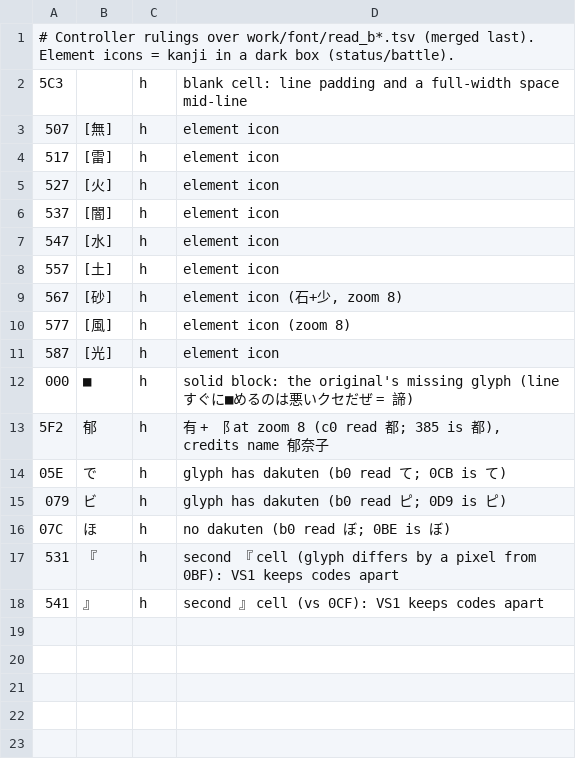
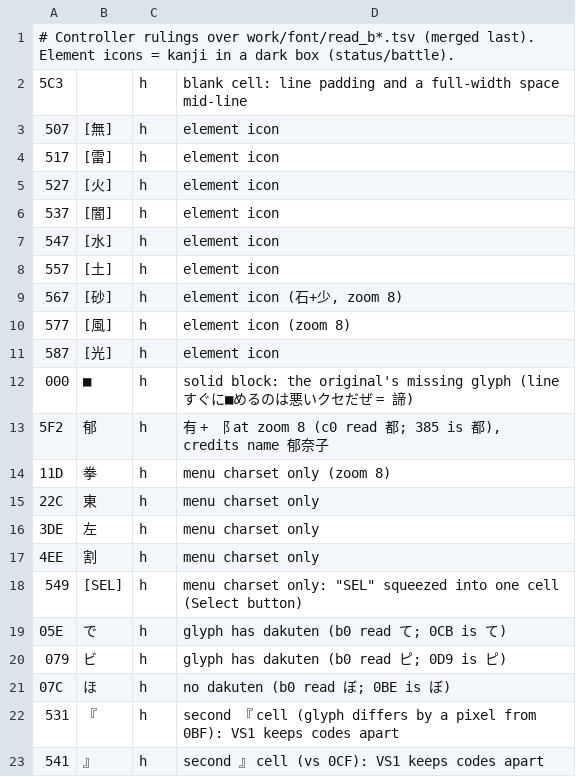
Before and after one commit to minhnhattonthat/getbackers-dakkanya-metropolis-dakkan-sakusen-en, a TSV file: tbl/font_overrides.tsv, drawn as a sheet.

```diff
--- a/tbl/font_overrides.tsv
+++ b/tbl/font_overrides.tsv
@@ -13,2 +13,7 @@
 5F2	郁	h	有 + ⻏ at zoom 8 (c0 read 都; 385 is 都), credits name 郁奈子
+11D	拳	h	menu charset only (zoom 8)
+22C	東	h	menu charset only
+3DE	左	h	menu charset only
+4EE	割	h	menu charset only
+549	[SEL]	h	menu charset only: "SEL" squeezed into one cell (Select button)
 05E	で	h	glyph has dakuten (b0 read て; 0CB is て)
```
Also changed, not shown: 14 other files.
